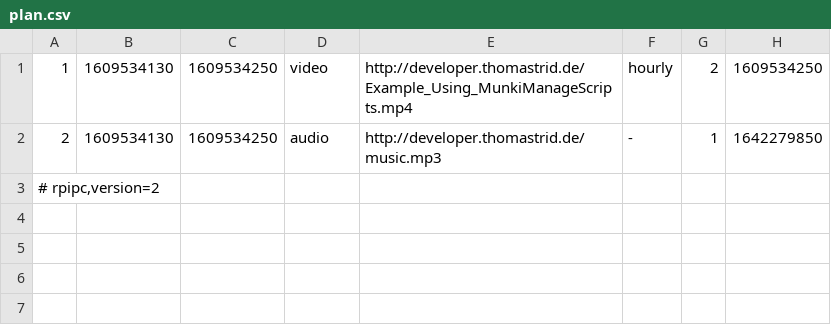
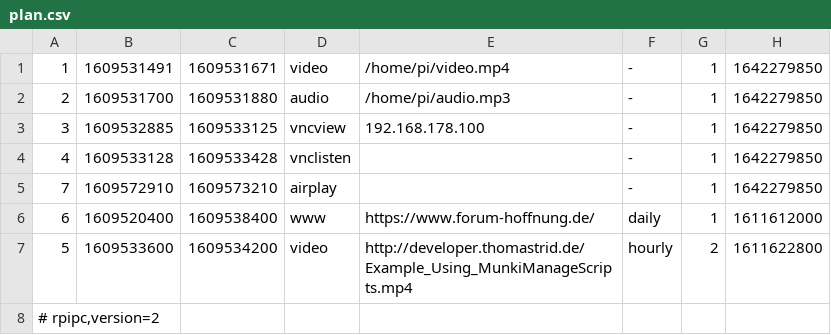
Before and after one commit to tm-dd/RPiPC, a CSV file: var/www/html/rpipc/plan.csv, drawn as a sheet.

```diff
--- a/var/www/html/rpipc/plan.csv
+++ b/var/www/html/rpipc/plan.csv
@@ -1,3 +1,8 @@
-"1";"1609534130";"1609534250";"video";"http://developer.thomastrid.de/Example_Using_MunkiManageScripts.mp4";"hourly";"2";"1609534250"
-"2";"1609534130";"1609534250";"audio";"http://developer.thomastrid.de/music.mp3";"-";"1";"1642279850"
+"1";"1609531491";"1609531671";"video";"/home/pi/video.mp4";"-";"1";"1642279850"
+"2";"1609531700";"1609531880";"audio";"/home/pi/audio.mp3";"-";"1";"1642279850"
+"3";"1609532885";"1609533125";"vncview";"192.168.178.100";"-";"1";"1642279850"
+"4";"1609533128";"1609533428";"vnclisten";" ";"-";"1";"1642279850"
+"7";"1609572910";"1609573210";"airplay";" ";"-";"1";"1642279850"
+"6";"1609520400";"1609538400";"www";"https://www.forum-hoffnung.de/";"daily";"1";"1611612000"
+"5";"1609533600";"1609534200";"video";"http://developer.thomastrid.de/Example_Using_MunkiManageScripts.mp4";"hourly";"2";"1611622800"
 # rpipc,version=2
```
Also changed, not shown: 1 other file.
